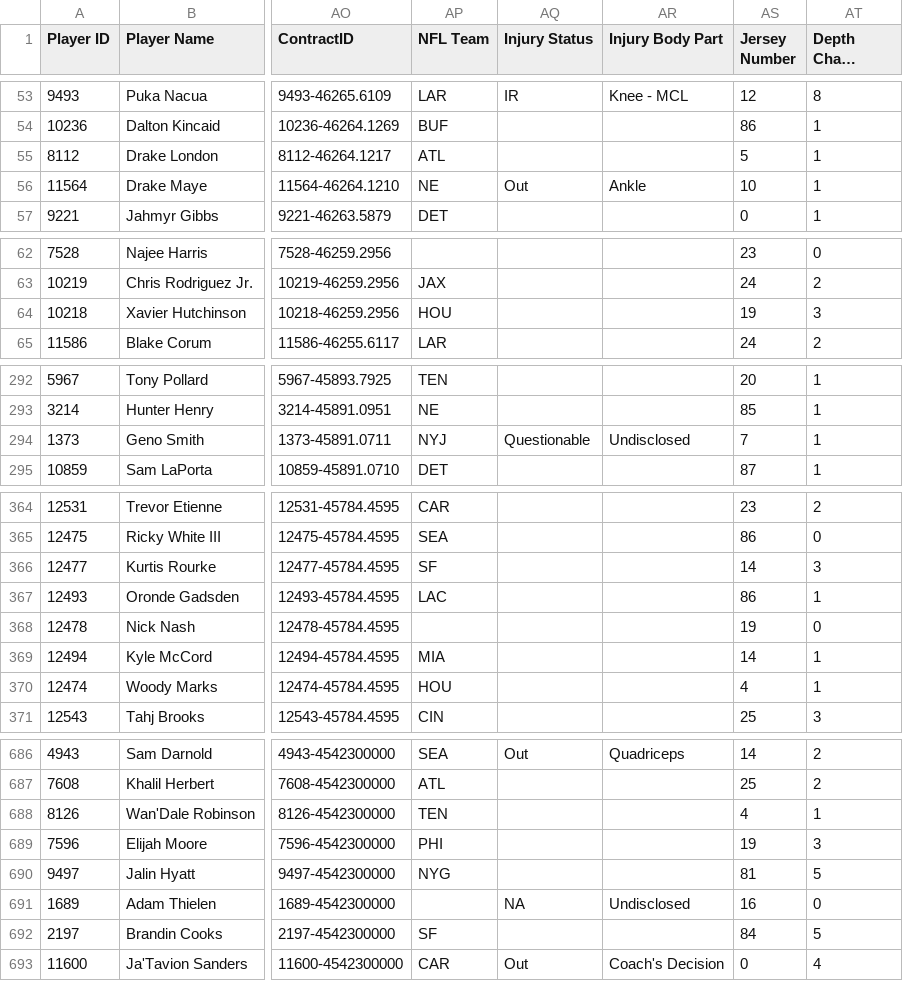
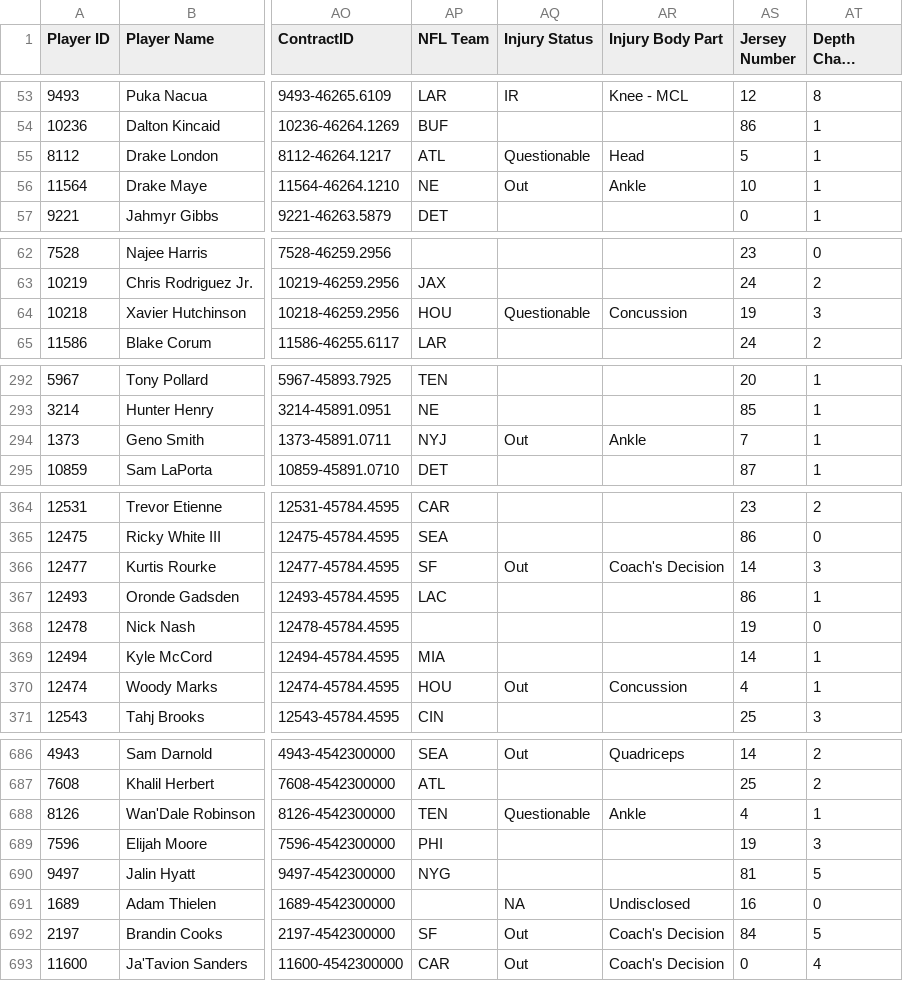
Before and after one commit to lalder95/AGS_Data, a CSV file: CSV/BBB_Contracts.csv, drawn as a sheet; only a part is shown, gaps mark what is left out; long unchanged cells end in …; the diff covers the shown part only; the diff names each change by its address in the sheet, - before the commit and + after, or states it on an @@ line.

Commit message:
Uploading CSV files

```diff
--- a/CSV/BBB_Contracts.csv
+++ b/CSV/BBB_Contracts.csv
-AQ55 (Injury Status): (empty)
+AQ55 (Injury Status): Questionable
-AR55 (Injury Body Part): (empty)
+AR55 (Injury Body Part): Head
-AQ64 (Injury Status): (empty)
+AQ64 (Injury Status): Questionable
-AR64 (Injury Body Part): (empty)
+AR64 (Injury Body Part): Concussion
-AQ294 (Injury Status): Questionable
+AQ294 (Injury Status): Out
-AR294 (Injury Body Part): Undisclosed
+AR294 (Injury Body Part): Ankle
-AQ366 (Injury Status): (empty)
+AQ366 (Injury Status): Out
-AR366 (Injury Body Part): (empty)
+AR366 (Injury Body Part): Coach's Decision
-AQ370 (Injury Status): (empty)
+AQ370 (Injury Status): Out
-AR370 (Injury Body Part): (empty)
+AR370 (Injury Body Part): Concussion
-AQ688 (Injury Status): (empty)
+AQ688 (Injury Status): Questionable
-AR688 (Injury Body Part): (empty)
+AR688 (Injury Body Part): Ankle
-AQ692 (Injury Status): (empty)
+AQ692 (Injury Status): Out
-AR692 (Injury Body Part): (empty)
+AR692 (Injury Body Part): Coach's Decision
```
Also changed, not shown: 10 edited cells elsewhere in this file.
